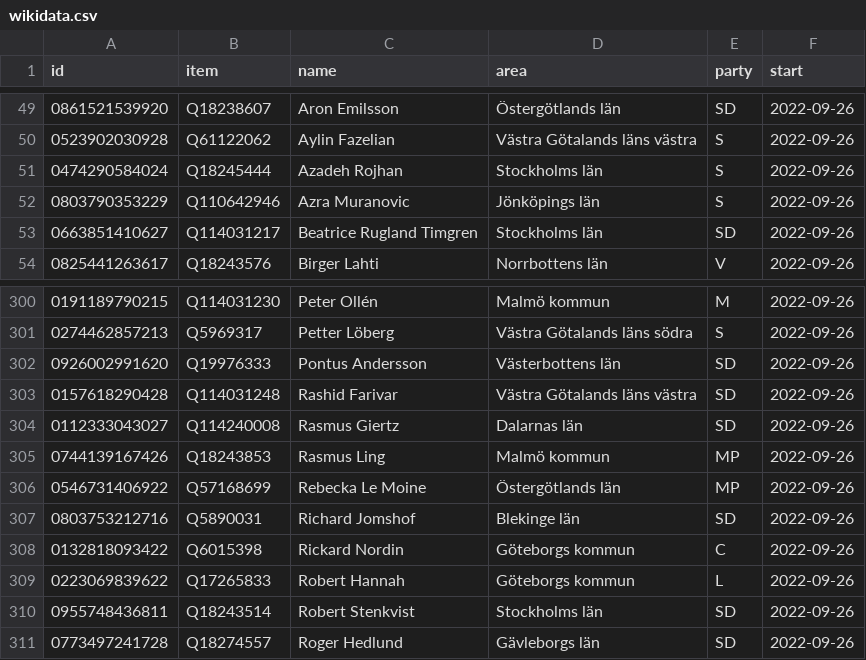
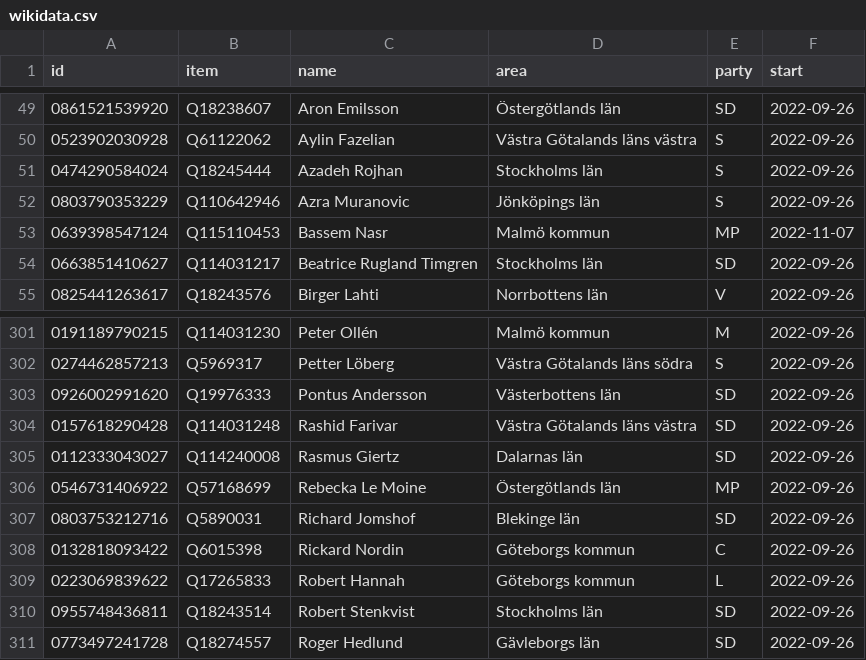
Before and after one commit to every-politician-scrapers/sweden-riksdag-api-current, a CSV file: data/wikidata.csv, drawn as a sheet; only a part is shown, gaps mark what is left out; removed rows and columns are numbered as before the commit, all else as after; the diff names each change by its address in the sheet, - before the commit and + after, or states it on an @@ line.

```diff
--- a/data/wikidata.csv
+++ b/data/wikidata.csv
+row 53: 0639398547124 | Q115110453 | Bassem Nasr | Malmö kommun | MP | 2022-11-07
-row 305: 0744139167426 | Q18243853 | Rasmus Ling | Malmö kommun | MP | 2022-09-26
```
Also changed, not shown: data/official.csv.
